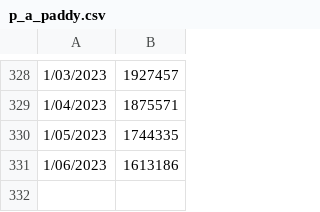
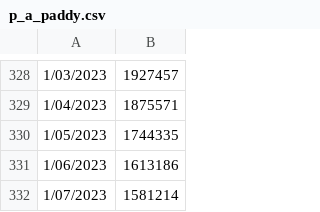
Before and after one commit to mcastiblanco1251/Agricultural-app, a CSV file: apps/p_a_paddy.csv, drawn as a sheet; only a part is shown, gaps mark what is left out; the diff names each change by its address in the sheet, - before the commit and + after, or states it on an @@ line.

Commit message:
Add files via upload

```diff
--- a/apps/p_a_paddy.csv
+++ b/apps/p_a_paddy.csv
+row 332: 1/07/2023 | 1581214
```
